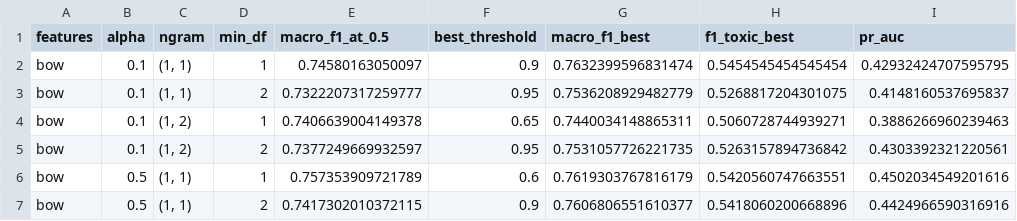
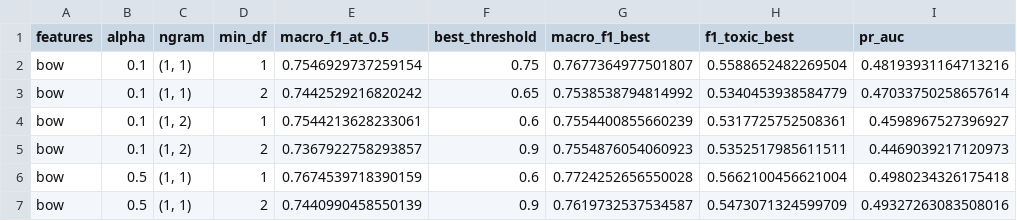
Before and after one commit to KTD1108/BTL_NLP_DMX_ToxicClassification, a CSV file: results/nb_cv_tuning.csv, drawn as a sheet; only a part is shown; the diff covers the shown part only.

```diff
--- a/results/nb_cv_tuning.csv
+++ b/results/nb_cv_tuning.csv
@@ -1,7 +1,7 @@
 features,alpha,ngram,min_df,macro_f1_at_0.5,best_threshold,macro_f1_best,f1_toxic_best,pr_auc
-bow,0.1,"(1, 1)",1,0.74580163050097,0.9,0.7632399596831474,0.5454545454545454,0.42932424707595795
-bow,0.1,"(1, 1)",2,0.7322207317259777,0.95,0.7536208929482779,0.5268817204301075,0.4148160537695837
-bow,0.1,"(1, 2)",1,0.7406639004149378,0.65,0.7440034148865311,0.5060728744939271,0.3886266960239463
-bow,0.1,"(1, 2)",2,0.7377249669932597,0.95,0.7531057726221735,0.5263157894736842,0.4303392321220561
-bow,0.5,"(1, 1)",1,0.757353909721789,0.6,0.7619303767816179,0.5420560747663551,0.4502034549201616
-bow,0.5,"(1, 1)",2,0.7417302010372115,0.9,0.7606806551610377,0.5418060200668896,0.4424966590316916
+bow,0.1,"(1, 1)",1,0.7546929737259154,0.75,0.7677364977501807,0.5588652482269504,0.48193931164713216
+bow,0.1,"(1, 1)",2,0.7442529216820242,0.65,0.7538538794814992,0.5340453938584779,0.47033750258657614
+bow,0.1,"(1, 2)",1,0.7544213628233061,0.6,0.7554400855660239,0.5317725752508361,0.4598967527396927
+bow,0.1,"(1, 2)",2,0.7367922758293857,0.9,0.7554876054060923,0.5352517985611511,0.4469039217120973
+bow,0.5,"(1, 1)",1,0.7674539718390159,0.6,0.7724252656550028,0.5662100456621004,0.4980234326175418
+bow,0.5,"(1, 1)",2,0.7440990458550139,0.9,0.7619732537534587,0.5473071324599709,0.49327263083508016
```
Also changed, not shown: 84 edited cells elsewhere in this file, results/nb_metrics.csv, results/predictions/nb_bow.csv, 6 other files.
